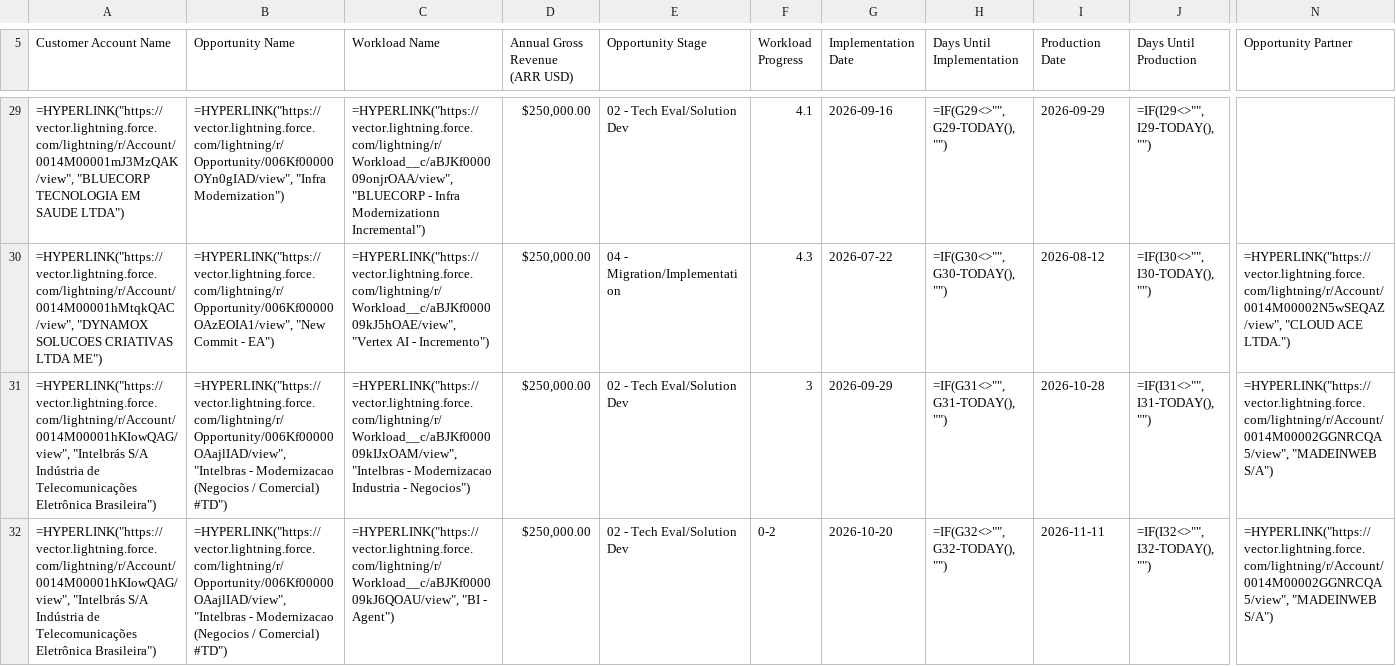
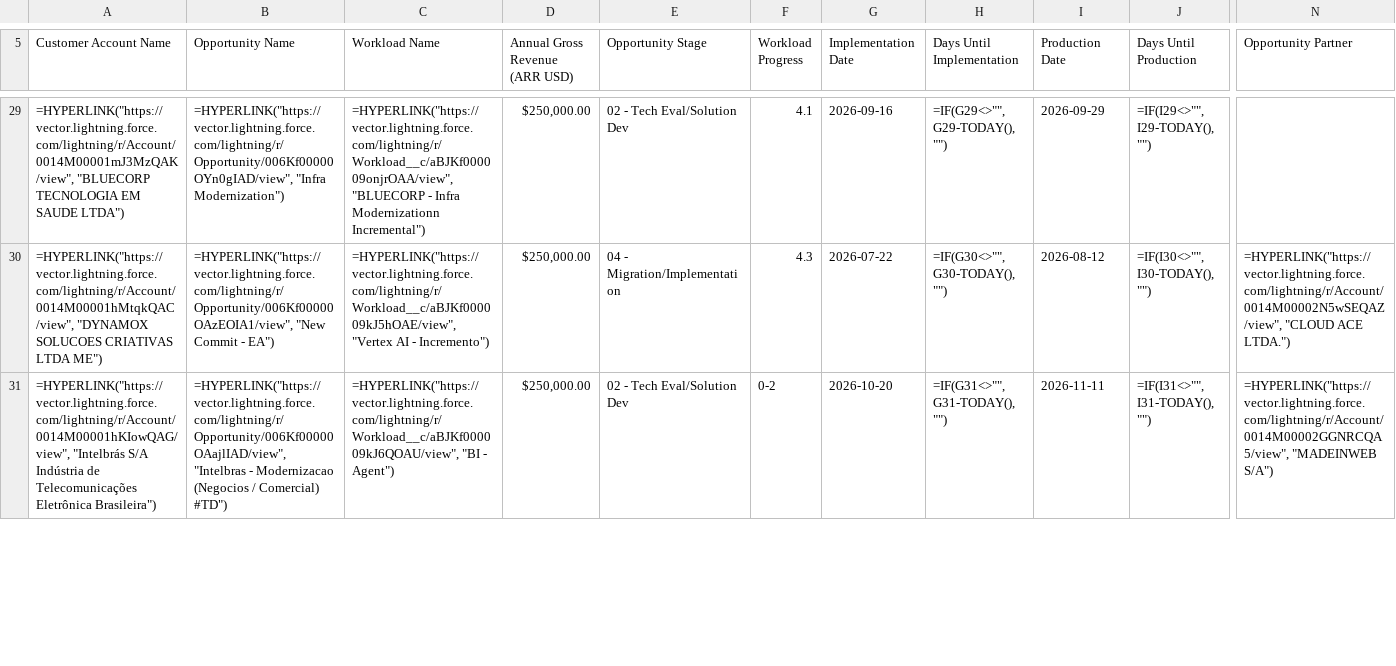
Before and after one commit to oliverhartley/Decks_My_Partners, a CSV file: fsr_decks_data/fpilon_followup.csv, drawn as a sheet; only a part is shown, gaps mark what is left out; removed rows and columns are numbered as before the commit, all else as after; rows hold the shown columns only; the diff covers the shown part only; the diff names each change by its address in the sheet, - before the commit and + after, or states it on an @@ line.

```diff
--- a/fsr_decks_data/fpilon_followup.csv
+++ b/fsr_decks_data/fpilon_followup.csv
-row 31: =HYPERLINK("https://vector.lightning.force.com/lightning/r/Account/0014M00001hKIowQAG/view", "Intelbrás S/A Indústria de Telecomunicações Eletrônica Brasileira") | =HYPERLINK("https://vector.lightning.force.com/lightning/r/Opportunity/006Kf00000OAajlIAD/view", "Intelbras - Modernizacao (Negocios / Comercial) #TD") | =HYPERLINK("https://vector.lightning.force.com/lightning/r/Workload__c/aBJKf000009kIJxOAM/view", "Intelbras - Modernizacao Industria - Negocios") | $250,000.00 | 02 - Tech Eval/Solution Dev | 3 | 2026-09-29 | =IF(G31<>"", G31-TODAY(), "") | 2026-10-28 | =IF(I31<>"", I31-TODAY(), "") | =HYPERLINK("https://vector.lightning.force.com/lightning/r/Account/0014M00002GGNRCQA5/view", "MADEINWEB S/A")
-H31 (Days Until Implementation): =IF(G32<>"", G32-TODAY(), "")
+H31 (Days Until Implementation): =IF(G31<>"", G31-TODAY(), "")
-J31 (Days Until Production): =IF(I32<>"", I32-TODAY(), "")
+J31 (Days Until Production): =IF(I31<>"", I31-TODAY(), "")
```
Also changed, not shown: 2 added rows, 1 removed row and 4 edited cells elsewhere in this file, fsr_decks_data/date_changes_1JbaDkmltkqu6aaAKRszEwVFRsJxUSCofCWUKtwcjAhs.csv, fsr_decks_data/date_changes_1gS9JWRb-aReMKOiJzhlKEu0TFTb4fF8fNROcTKWf7jU.csv, 28 other files.
